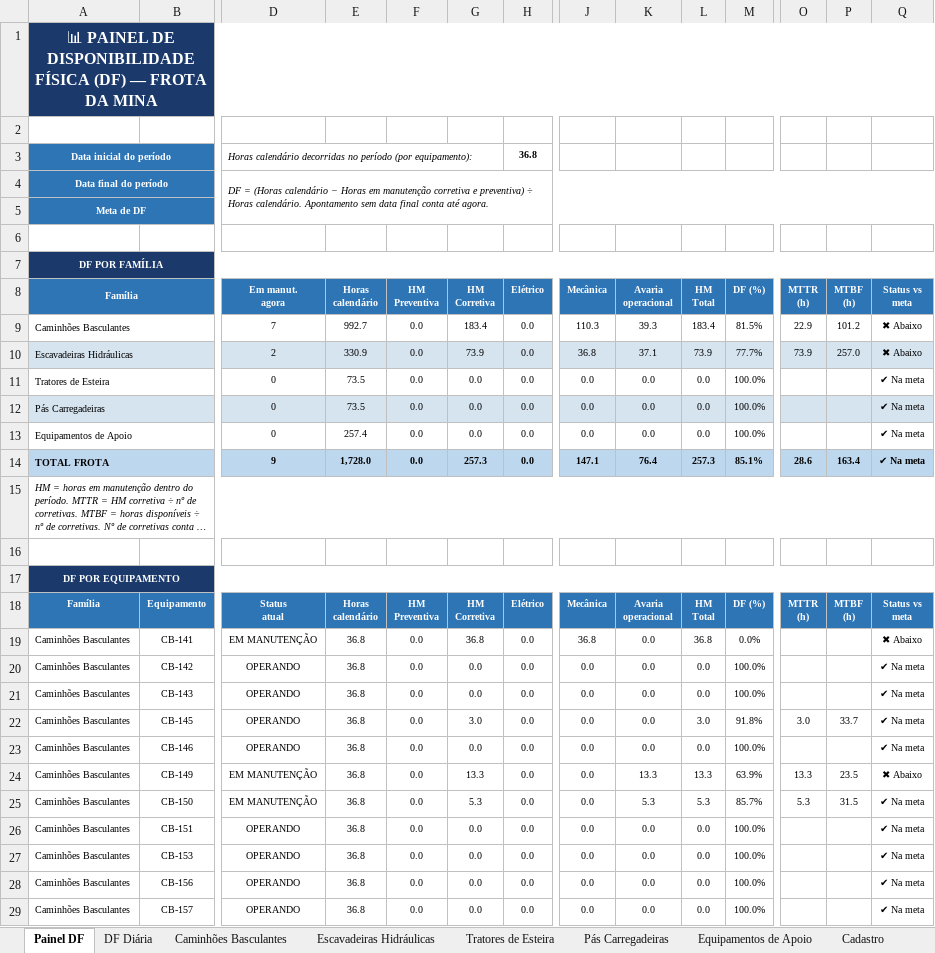
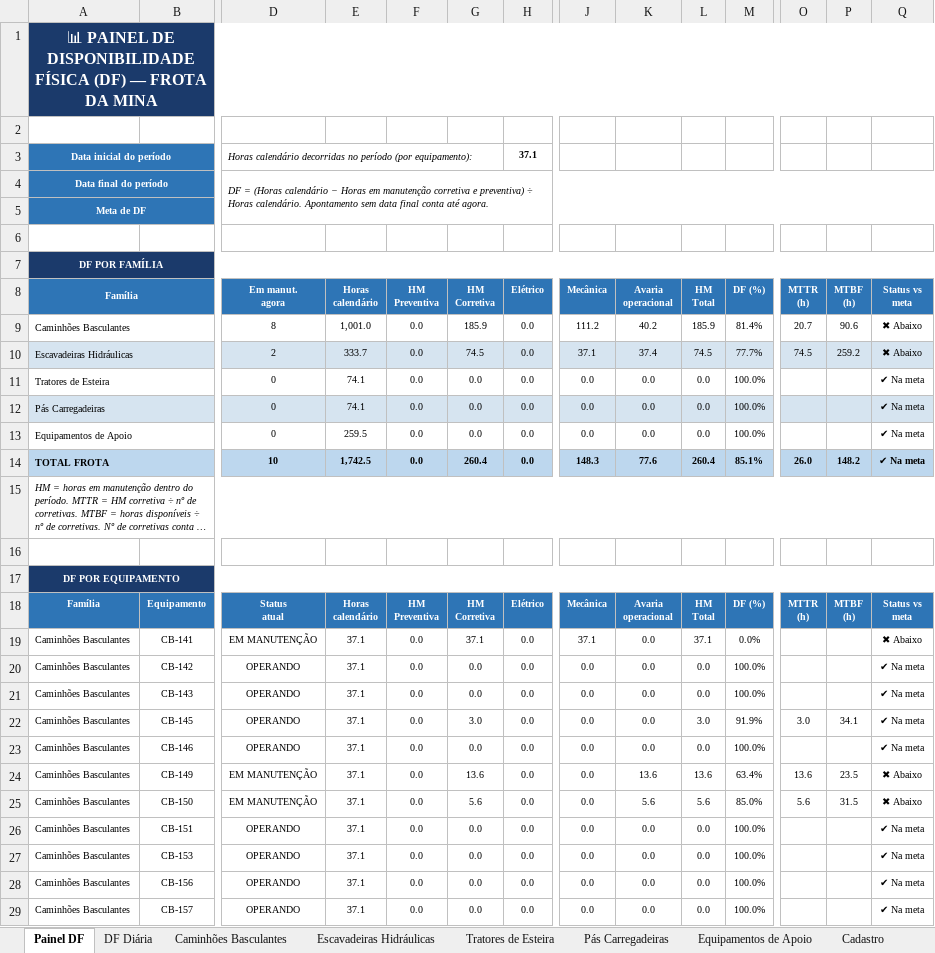
Before and after one commit to Plenz-code/BI-MANUTENCAO, an Excel workbook: planilha.xlsx, sheet Painel DF, drawn as a sheet; only a part is shown, gaps mark what is left out; long unchanged cells end in …; values as stored, in another font and other column widths than the file's, no borders; charts and pictures and conditional formats not drawn; removed rows and columns are numbered as before the commit, all else as after; rows hold the shown columns only; the diff covers the shown part only; the diff names each change by its address in the sheet, - before the commit and + after, or states it on an @@ line.

```diff
--- a/planilha.xlsx (sheet Painel DF)
+++ b/planilha.xlsx (sheet Painel DF)
-H3 (Elétrico): 36.8
+H3 (Elétrico): 37.1
-row 9: Caminhões Basculantes |  | 7 | 992.7 | 0.0 | 183.4 | 0.0 | 110.3 | 39.3 | 183.4 | 81.5% | 22.9 | 101.2 | ✖ Abaixo
+row 9: Caminhões Basculantes |  | 8 | 1,001.0 | 0.0 | 185.9 | 0.0 | 111.2 | 40.2 | 185.9 | 81.4% | 20.7 | 90.6 | ✖ Abaixo
-E10 (Horas calendário): 330.9
+E10 (Horas calendário): 333.7
-G10 (HM Corretiva): 73.9
+G10 (HM Corretiva): 74.5
-J10 (Mecânica): 36.8
+J10 (Mecânica): 37.1
-K10 (Avaria operacional): 37.1
+K10 (Avaria operacional): 37.4
-L10 (HM Total): 73.9
+L10 (HM Total): 74.5
-O10 (MTTR (h)): 73.9
+O10 (MTTR (h)): 74.5
-P10 (MTBF (h)): 257.0
+P10 (MTBF (h)): 259.2
-E11:E12 (Horas calendário): 73.5
+E11:E12 (Horas calendário): 74.1
-E13 (Horas calendário): 257.4
+E13 (Horas calendário): 259.5
-row 14: TOTAL FROTA |  | 9 | 1,728.0 | 0.0 | 257.3 | 0.0 | 147.1 | 76.4 | 257.3 | 85.1% | 28.6 | 163.4 | ✔ Na meta
+row 14: TOTAL FROTA |  | 10 | 1,742.5 | 0.0 | 260.4 | 0.0 | 148.3 | 77.6 | 260.4 | 85.1% | 26.0 | 148.2 | ✔ Na meta
-E19:E29 (Horas calendário): 36.8
+E19:E29 (Horas calendário): 37.1
-G19 (HM Corretiva): 36.8
+G19 (HM Corretiva): 37.1
-J19 (Mecânica): 36.8
+J19 (Mecânica): 37.1
-L19 (HM Total): 36.8
+L19 (HM Total): 37.1
-M22 (DF (%)): 91.8%
+M22 (DF (%)): 91.9%
-P22 (MTBF (h)): 33.7
+P22 (MTBF (h)): 34.1
-G24 (HM Corretiva): 13.3
+G24 (HM Corretiva): 13.6
-K24 (Avaria operacional): 13.3
+K24 (Avaria operacional): 13.6
-L24 (HM Total): 13.3
+L24 (HM Total): 13.6
-M24 (DF (%)): 63.9%
+M24 (DF (%)): 63.4%
-O24 (MTTR (h)): 13.3
+O24 (MTTR (h)): 13.6
-G25 (HM Corretiva): 5.3
+G25 (HM Corretiva): 5.6
-K25 (Avaria operacional): 5.3
+K25 (Avaria operacional): 5.6
-L25 (HM Total): 5.3
+L25 (HM Total): 5.6
-M25 (DF (%)): 85.7%
+M25 (DF (%)): 85.0%
-O25 (MTTR (h)): 5.3
+O25 (MTTR (h)): 5.6
-Q25 (Status vs meta): ✔ Na meta
+Q25 (Status vs meta): ✖ Abaixo
```
Also changed, not shown: 67 edited cells elsewhere in this sheet, sheet Caminhões Basculantes, sheet DF Diária, sheet Escavadeiras Hidráulicas, charts or pictures.
